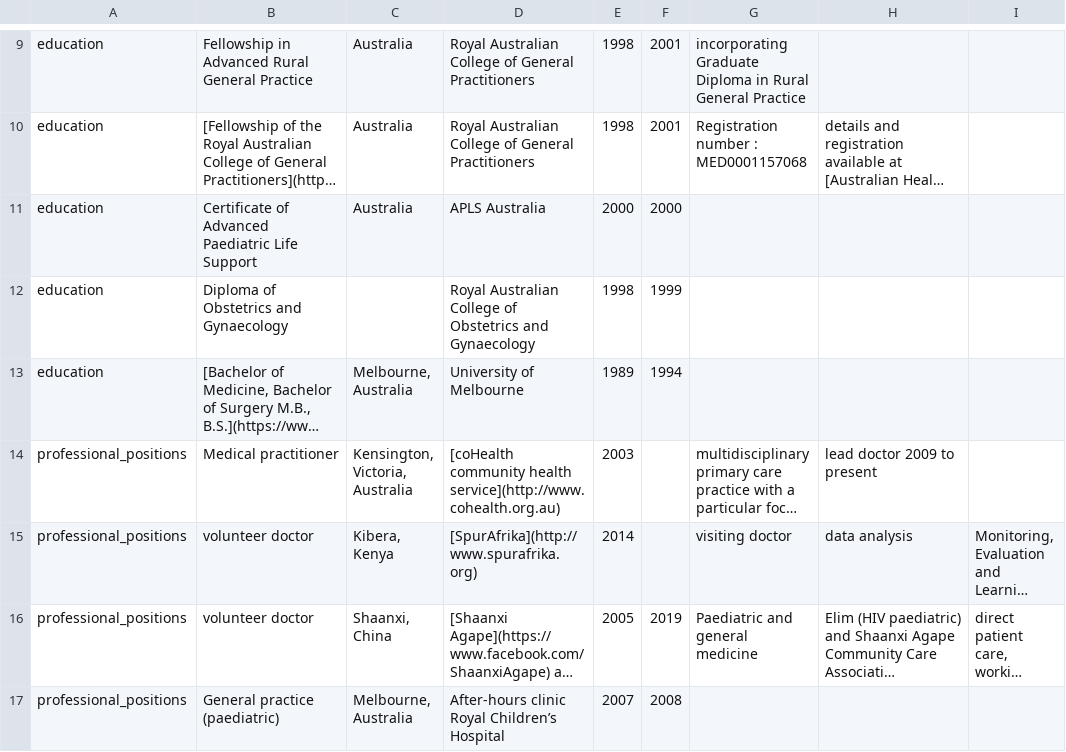
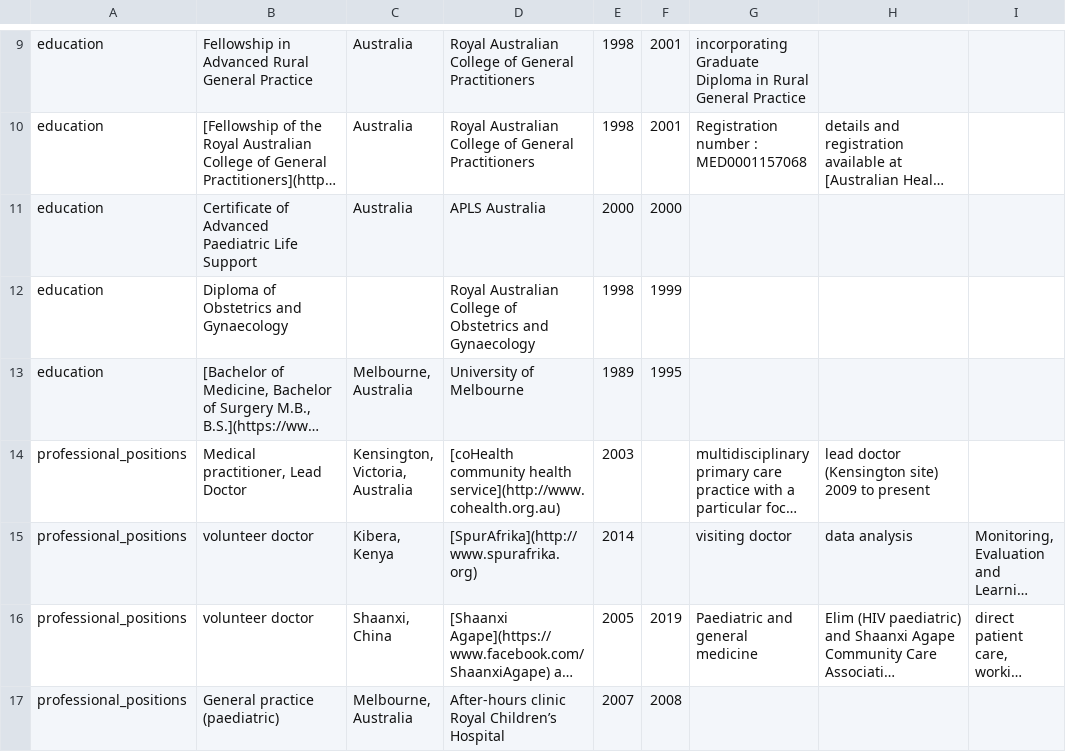
Before and after one commit to DavidPatShuiFong/vkelimHomepage, a CSV file: static/CV/assets/datadrivencv/entries.csv, drawn as a sheet; only a part is shown, gaps mark what is left out; long unchanged cells end in …; the diff names each change by its address in the sheet, - before the commit and + after, or states it on an @@ line.

Commit message:
updated CV
changes to network logo (in CV), reducing 'anti-gravity' strength.
minor update to CV ('lead doctor')
changed MMBS years from 1989-1994 to 1989-1995 (year of graduation was 1995, although last year of class was 1994)

```diff
--- a/static/CV/assets/datadrivencv/entries.csv
+++ b/static/CV/assets/datadrivencv/entries.csv
-F13: 1994
+F13: 1995
-B14: Medical practitioner
+B14: Medical practitioner, Lead Doctor
-H14: lead doctor 2009 to present
+H14: lead doctor (Kensington site) 2009 to present
```
Also changed, not shown: 3 other files.
